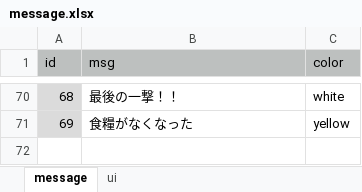
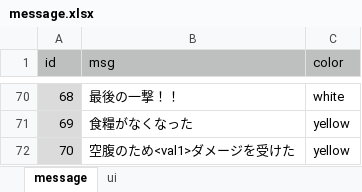
Before and after one commit to syun77/OneWayRPG, an Excel workbook: docs/message.xlsx, sheet message, drawn as a sheet; only a part is shown, gaps mark what is left out; values as stored, in another font and other column widths than the file's, no borders; the diff names each change by its address in the sheet, - before the commit and + after, or states it on an @@ line.

```diff
--- a/docs/message.xlsx (sheet message)
+++ b/docs/message.xlsx (sheet message)
+row 72: 70 | 空腹のため<val1>ダメージを受けた | yellow
```
Also changed, not shown: 4 other files.
